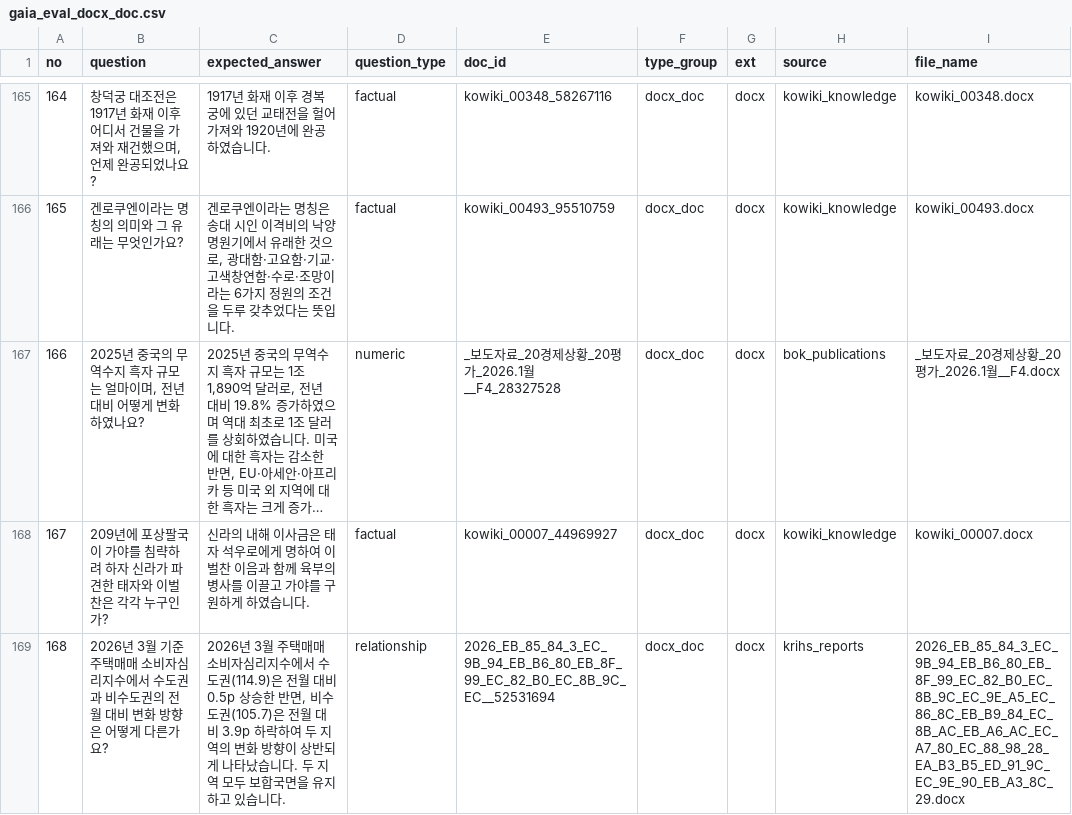
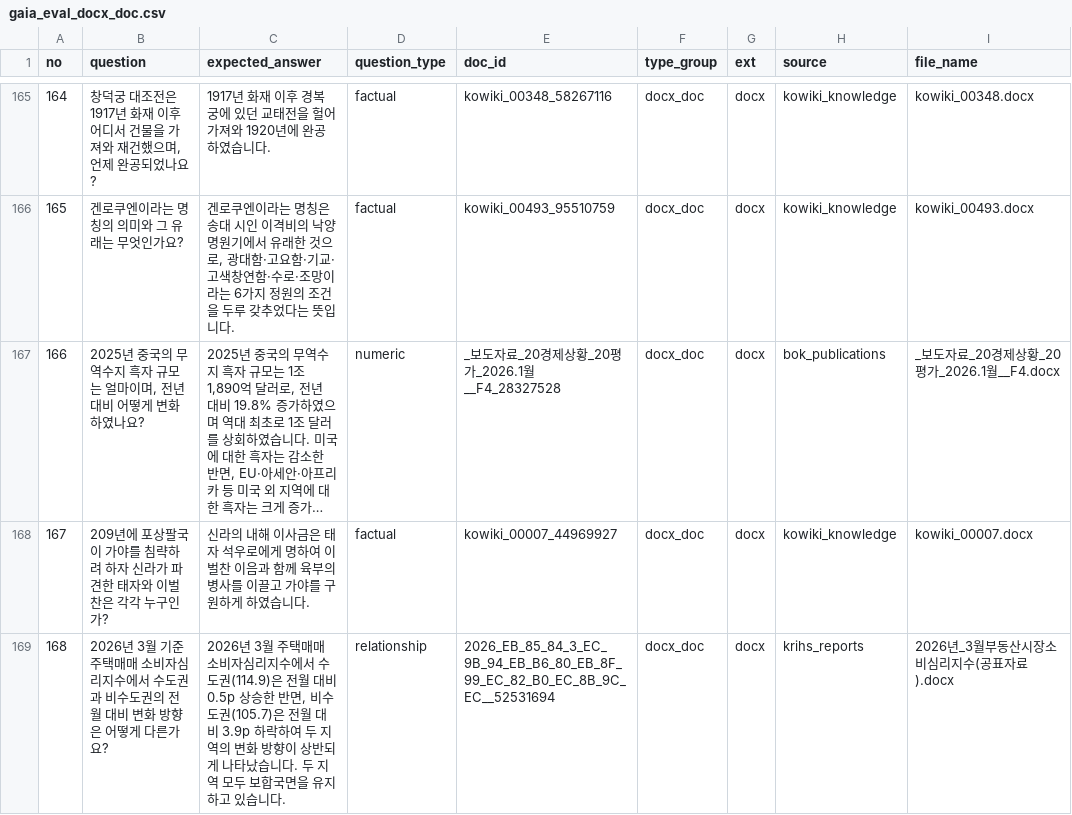
Before and after one commit to woohwan/cohesity-poc, a CSV file: collector/eval/output/gaia_eval_docx_doc.csv, drawn as a sheet; only a part is shown, gaps mark what is left out; long unchanged cells end in …; the diff covers the shown part only.

```diff
--- a/collector/eval/output/gaia_eval_docx_doc.csv
+++ b/collector/eval/output/gaia_eval_docx_doc.csv
@@ -168,2 +168,2 @@
 167,209년에 포상팔국이 가야를 침략하려 하자 신라가 파견한 태자와 이벌찬은 각각 누구인가?,신라의 내해 이사금은 태자 석우로에게 명하여 이벌찬 이음과 함께 육부의 병사를 이끌고 가야를 구원하게 하였습니다.,factual,kowiki_00007_44969927,docx_doc,docx,kowiki_knowledge,kowiki_00007.docx
-168,2026년 3월 기준 주택매매 소비자심리지수에서 수도권과 비수도권의 전월 대비 변화 방향은 어떻게 다른가요?,"2026년 3월 주택매매 소비자심리지수에서 수도권(114.9)은 전월 대비 0.5p 상승한 반면, 비수도권(105.7)은 전월 대비 3.9p 하락하여 두 지역의 변화 방향이 상반되게 나타났습니다. 두 지역 모두 보합국면을 유지하고 있습니다.",relationship,2026_EB_85_84_3_EC_9B_94_EB_B6_80_EB_8F_99_EC_82_B0_EC_8B_9C_EC__52531694,docx_doc,docx,krihs_reports,2026_EB_85_84_3_EC_9B_94_EB_B6_80_EB_8F_99_EC_82_B0_EC_8B_9C_EC_9E_A5_EC_86_8C_EB_B9_84_EC_8B_AC_EB_A6_AC_EC_A7_80_EC_88_98_28_EA_B3_B5_ED_91_9C_EC_9E_90_EB_A3_8C_29.docx
+168,2026년 3월 기준 주택매매 소비자심리지수에서 수도권과 비수도권의 전월 대비 변화 방향은 어떻게 다른가요?,"2026년 3월 주택매매 소비자심리지수에서 수도권(114.9)은 전월 대비 0.5p 상승한 반면, 비수도권(105.7)은 전월 대비 3.9p 하락하여 두 지역의 변화 방향이 상반되게 나타났습니다. 두 지역 모두 보합국면을 유지하고 있습니다.",relationship,2026_EB_85_84_3_EC_9B_94_EB_B6_80_EB_8F_99_EC_82_B0_EC_8B_9C_EC__52531694,docx_doc,docx,krihs_reports,2026년_3월부동산시장소비심리지수(공표자료).docx
```
Also changed, not shown: 3 edited cells elsewhere in this file, collector/eval/output/gaia_eval_bok_publications.csv, collector/eval/output/gaia_eval_pdf.csv, 14 other files.
